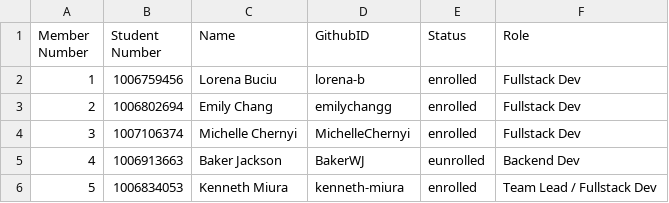
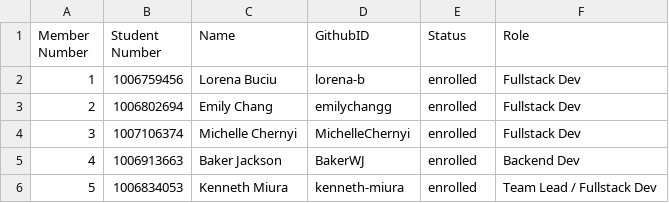
Before and after one commit to csc301-fall-2022/FaceBlur, a CSV file: Team-18-MBELKS.csv, drawn as a sheet.

Commit message:
fix typo in csv

```diff
--- a/Team-18-MBELKS.csv
+++ b/Team-18-MBELKS.csv
@@ -4,3 +4,3 @@ Member Number,Student Number,Name,GithubID,Status,Role
 3,1007106374,Michelle Chernyi,MichelleChernyi, enrolled, Fullstack Dev
-4,1006913663,Baker Jackson,BakerWJ,eunrolled,Backend Dev
+4,1006913663,Baker Jackson,BakerWJ,enrolled,Backend Dev
 5,1006834053,Kenneth Miura,kenneth-miura,enrolled,Team Lead / Fullstack Dev
```
